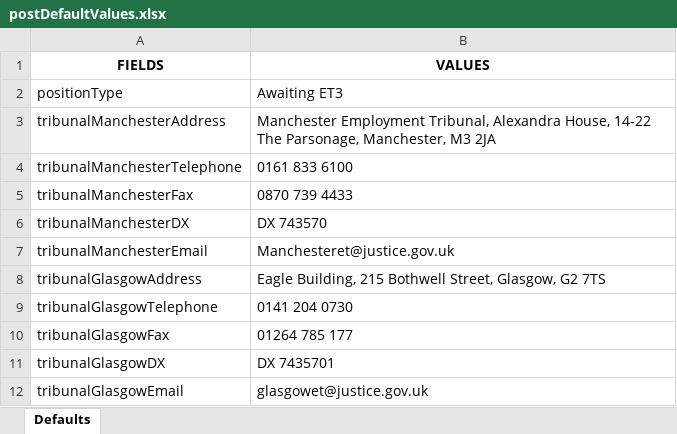
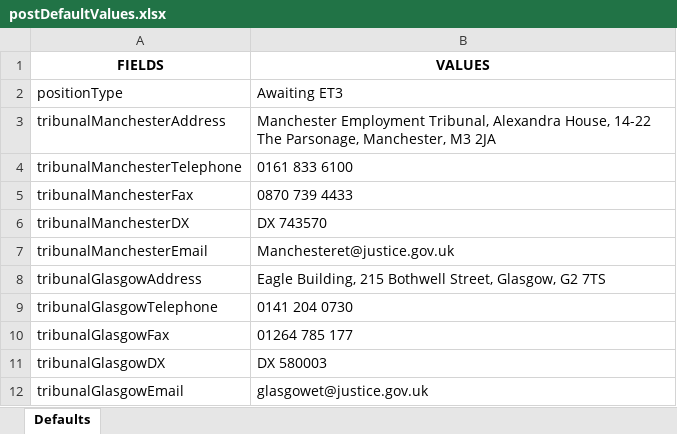
Before and after one commit to hmcts/ethos-repl-docmosis-service, an Excel workbook: src/main/resources/postDefaultValues.xlsx, sheet Defaults, drawn as a sheet; values as stored, in another font and other column widths than the file's, no borders; the diff names each change by its address in the sheet, - before the commit and + after, or states it on an @@ line.

```diff
--- a/src/main/resources/postDefaultValues.xlsx (sheet Defaults)
+++ b/src/main/resources/postDefaultValues.xlsx (sheet Defaults)
-B11 (VALUES): DX 7435701
+B11 (VALUES): DX 580003
```
Also changed, not shown: 2 other files.
